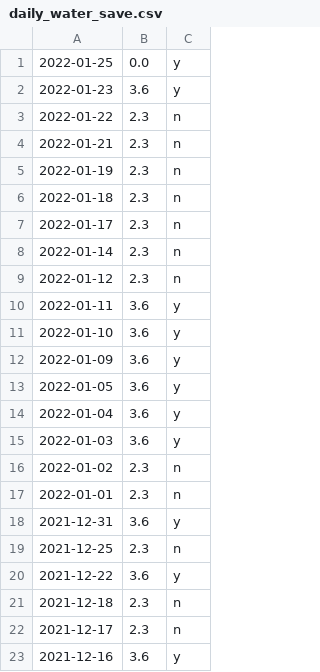
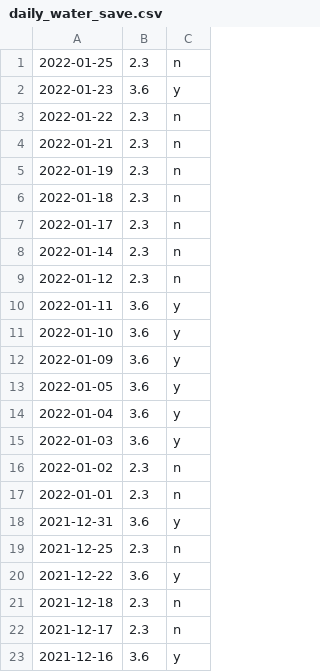
Before and after one commit to Hunter-Dinan/water-tracker, a CSV file: code/daily_water_save.csv, drawn as a sheet.

```diff
--- a/code/daily_water_save.csv
+++ b/code/daily_water_save.csv
@@ -1,2 +1,2 @@
-2022-01-25,0.0,y
+2022-01-25,2.3,n
 2022-01-23,3.6,y
```
Also changed, not shown: 1 other file.
